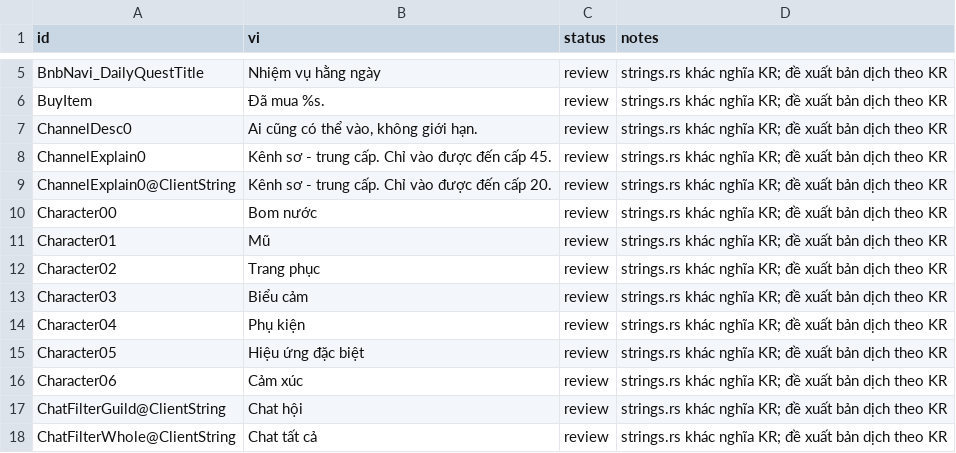
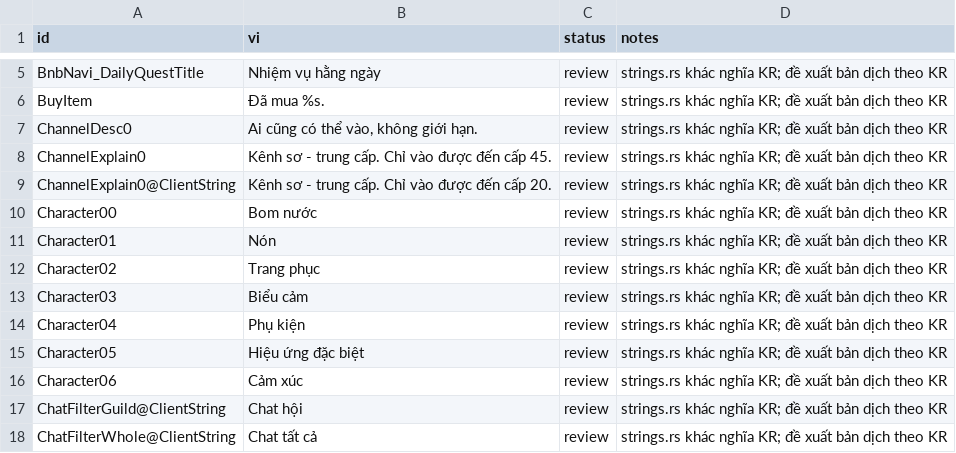
Before and after one commit to aquaplatinumberlitz/boom-re, a CSV file: l10n/tm_id.csv, drawn as a sheet; only a part is shown, gaps mark what is left out.

```diff
--- a/l10n/tm_id.csv
+++ b/l10n/tm_id.csv
@@ -11,3 +11,3 @@ ChannelExplain0@ClientString,"Kênh sơ - trung cấp. Chỉ vào được đế
 Character00,Bom nước,review,strings.rs khác nghĩa KR; đề xuất bản dịch theo KR
-Character01,Mũ,review,strings.rs khác nghĩa KR; đề xuất bản dịch theo KR
+Character01,Nón,review,strings.rs khác nghĩa KR; đề xuất bản dịch theo KR
 Character02,Trang phục,review,strings.rs khác nghĩa KR; đề xuất bản dịch theo KR
```
Also changed, not shown: 6 other files.
